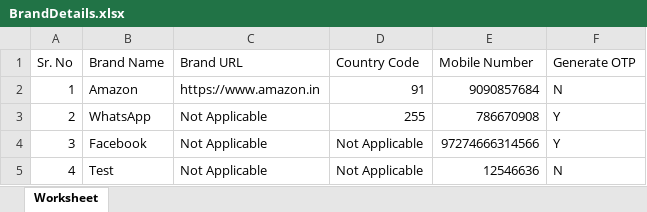
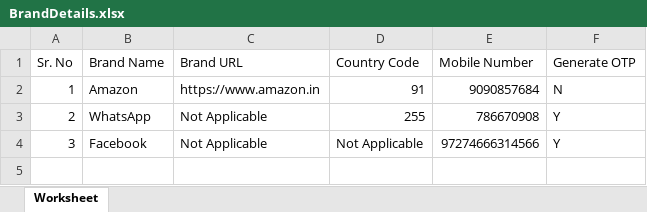
Before and after one commit to vibrantcoder/automation, an Excel workbook: public/excel/BrandDetails.xlsx, sheet Worksheet, drawn as a sheet; values as stored, in another font and other column widths than the file's, no borders; the diff names each change by its address in the sheet, - before the commit and + after, or states it on an @@ line.

```diff
--- a/public/excel/BrandDetails.xlsx (sheet Worksheet)
+++ b/public/excel/BrandDetails.xlsx (sheet Worksheet)
-row 5: 4 | Test | Not Applicable | Not Applicable | 12546636 | N
```
Also changed, not shown: 3 other files.
